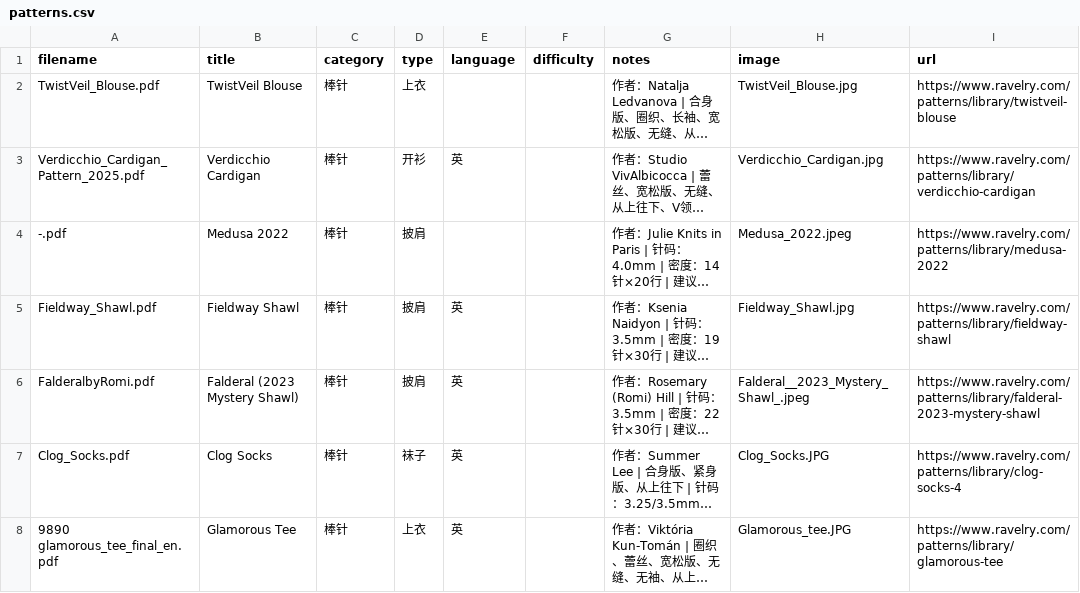
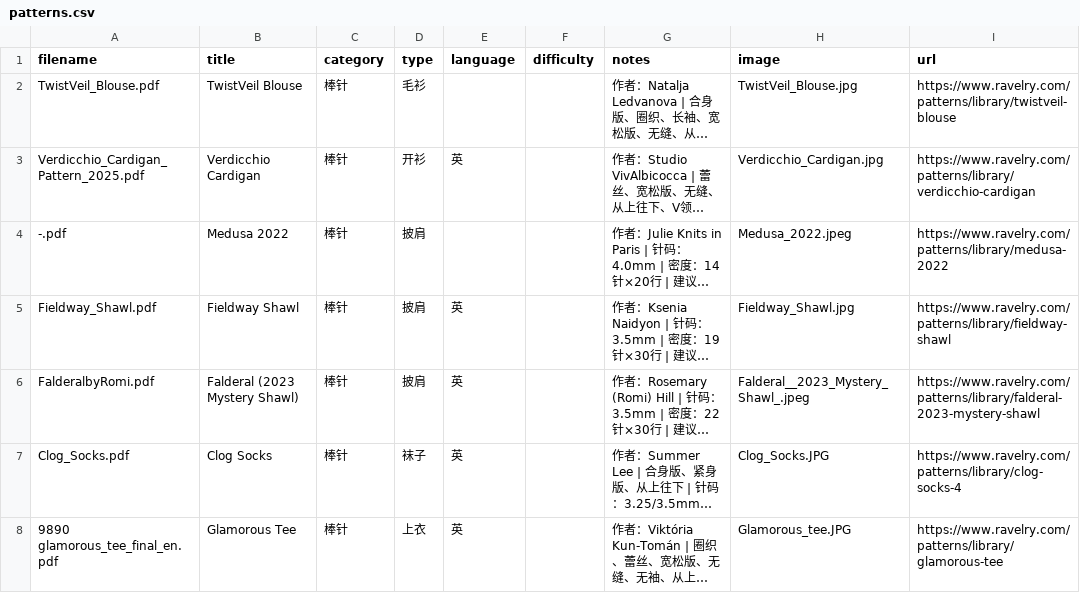
Before and after one commit to bluerock1005-cell/knitting-patterns, a CSV file: patterns.csv, drawn as a sheet; long unchanged cells end in …; the diff names each change by its address in the sheet, - before the commit and + after, or states it on an @@ line.

```diff
--- a/patterns.csv
+++ b/patterns.csv
-D2 (type): 上衣
+D2 (type): 毛衫
```
Also changed, not shown: 2 other files.
